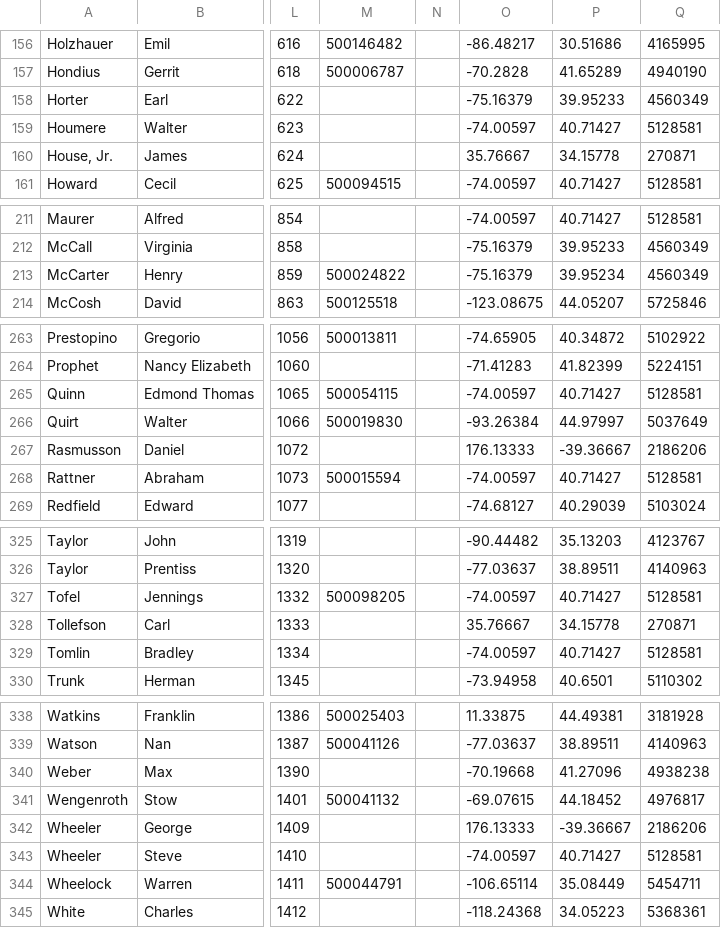
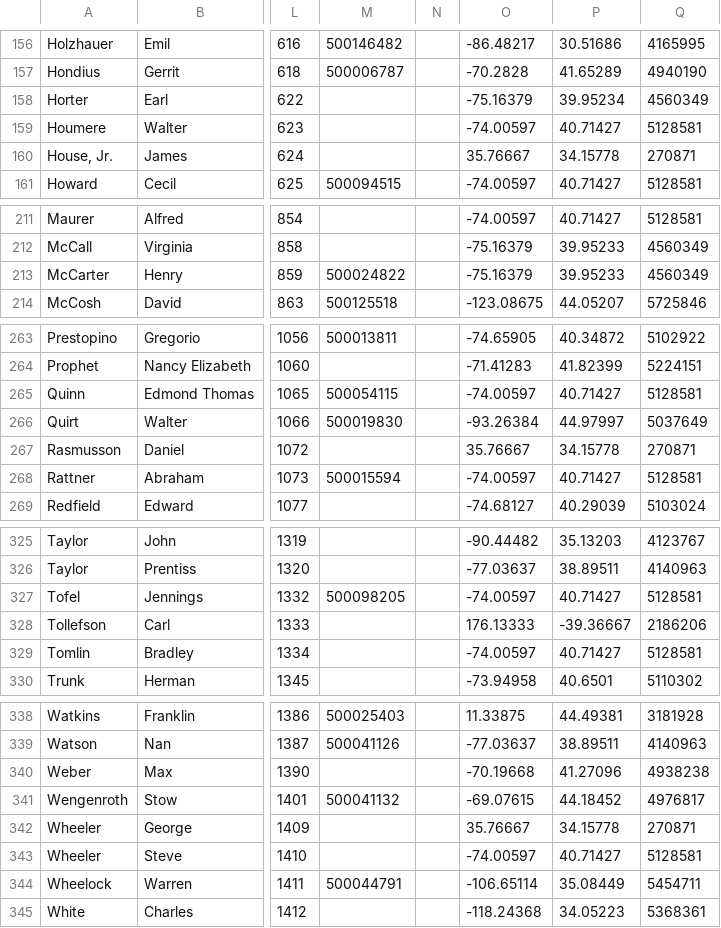
Before and after one commit to JoshuaDull/LIS-664-Project, a CSV file: deathGeonames.csv, drawn as a sheet; only a part is shown, gaps mark what is left out; the diff covers the shown part only; the diff names each change by its address in the sheet, - before the commit and + after, or states it on an @@ line.

```diff
--- a/deathGeonames.csv
+++ b/deathGeonames.csv
-P158: 39.95233
+P158: 39.95234
-P213: 39.95234
+P213: 39.95233
-O267: 176.13333
+O267: 35.76667
-P267: -39.36667
+P267: 34.15778
-Q267: 2186206
+Q267: 270871
-O328: 35.76667
+O328: 176.13333
-P328: 34.15778
+P328: -39.36667
-Q328: 270871
+Q328: 2186206
-O342: 176.13333
+O342: 35.76667
-P342: -39.36667
+P342: 34.15778
-Q342: 2186206
+Q342: 270871
```
Also changed, not shown: 21 edited cells elsewhere in this file, birthGeonames.csv, 1 other file.
